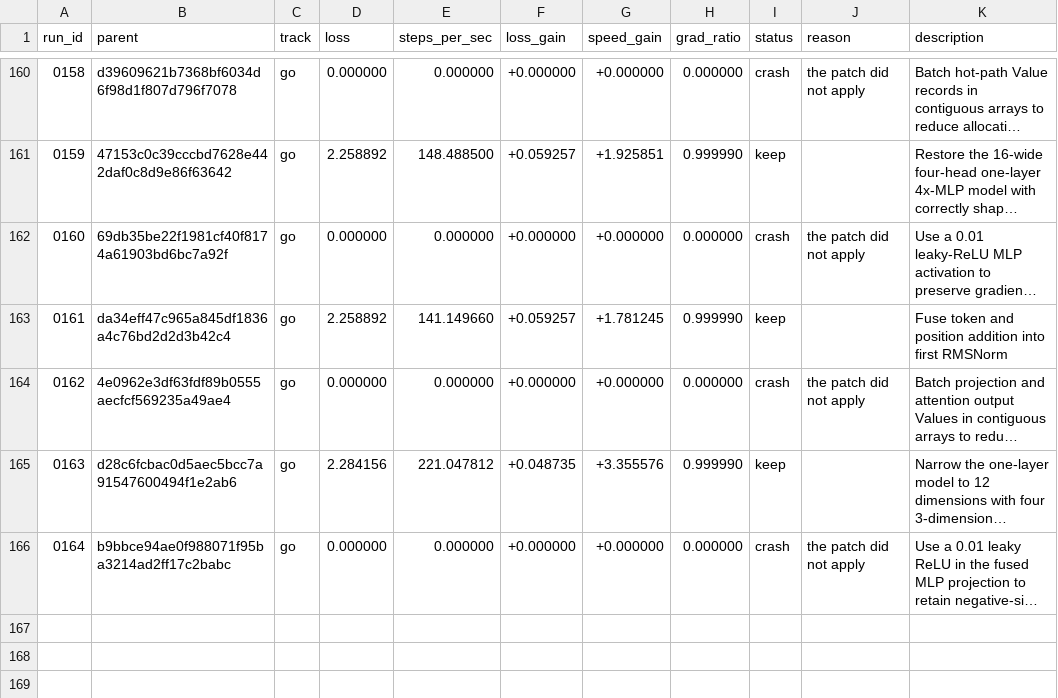
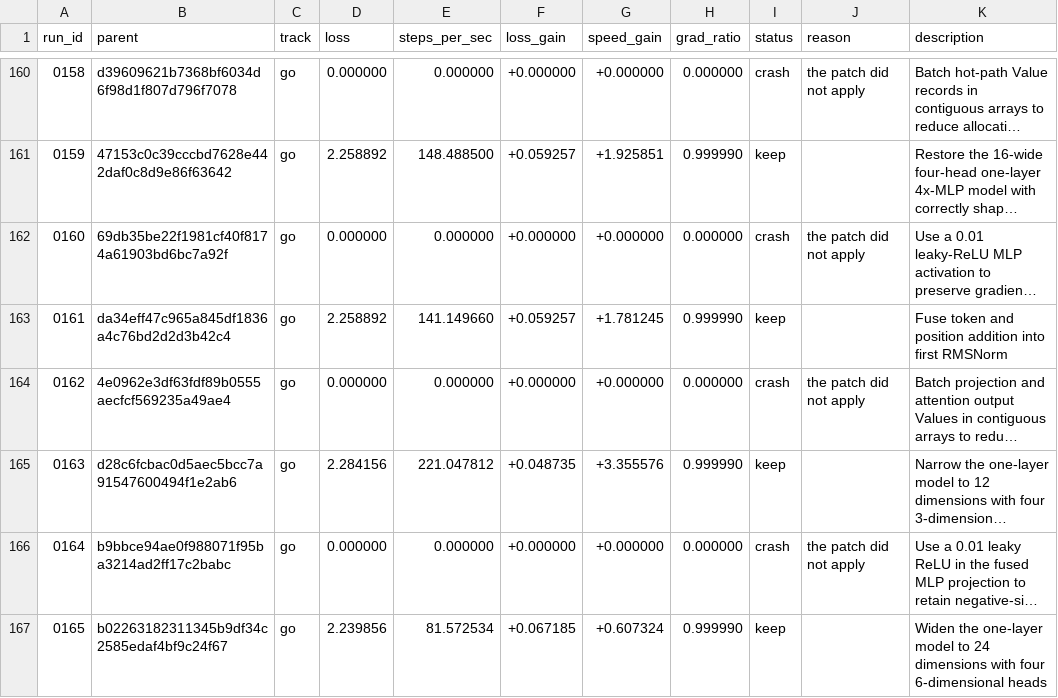
Before and after one commit to DenimPatel/learn-micro-gpt, a TSV file: autoresearch/results.tsv, drawn as a sheet; only a part is shown, gaps mark what is left out; long unchanged cells end in …; the diff names each change by its address in the sheet, - before the commit and + after, or states it on an @@ line.

Commit message:
research(go): keep 0165 -- Widen the one-layer model to 24 dimensions with four 6-dimensional heads
Experiment 0165 · keep · loss 2.2399 (+6.7% vs baseline 2.4012)
                   · speed 81.6 steps/s (+60.7%, median of 3)

Hypothesis: Increasing the one-layer width from 12 to 24 may provide enough capacity to lower the final loss materially while the fused implementation should retain more than 95% of the baseline throughput.

Measured: last-50-step windowed mean 2.2399 (first window 2.5760, +13.1%); steps/sec 81.6 over 3 runs.
Gradient directional-derivative ratio 1.0000 (band 0.5-2.0, checked at two step sizes).

Verdict: kept: loss +6.7% and speed +60.7% against the session baseline, via loss_won.
Thresholds: loss_material=0.02 loss_tol=0.05 speed_material=0.1 speed_tol=0.05 min_improvement=0.1.

Record: autoresearch/runs/0165.json
Diff:   autoresearch/diffs/0165.patch
Model:  stealth/space-bunny-alpha (max)

```diff
--- a/autoresearch/results.tsv
+++ b/autoresearch/results.tsv
+row 167: 0165 | b02263182311345b9df34c2585edaf4bf9c24f67 | go | 2.239856 | 81.572534 | +0.067185 | +0.607324 | 0.999990 | keep |  | Widen the one-layer model to 24 dimensions with four 6-dimensional heads
```
Also changed, not shown: 5 other files.
